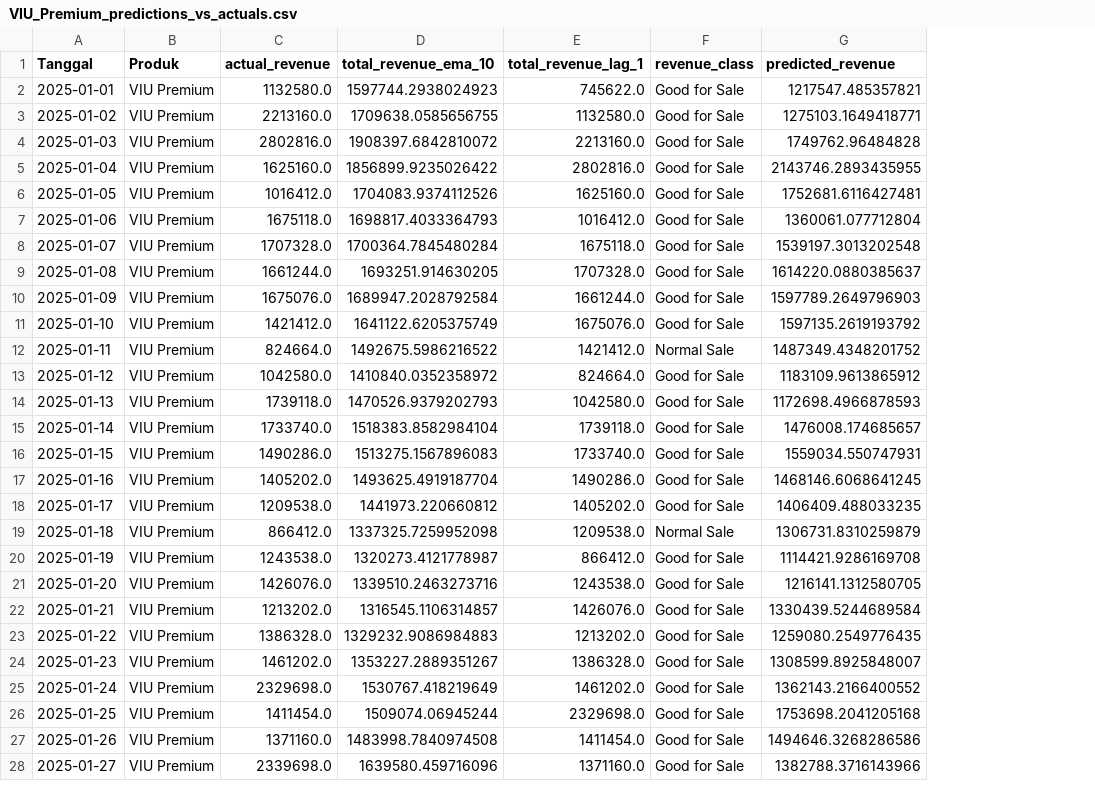
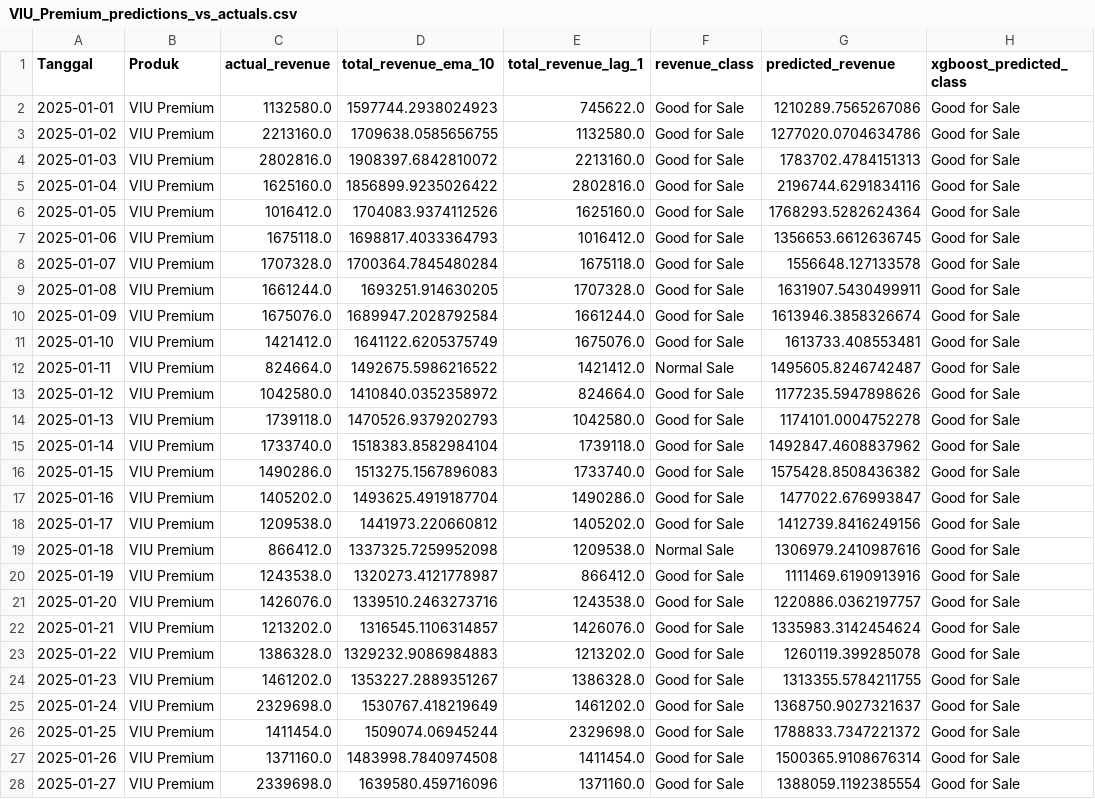
Before and after one commit to Justcallmesu/lstm, a CSV file: test-result/VIU_Premium_predictions_vs_actuals.csv, drawn as a sheet; only a part is shown; the diff covers the shown part only; the diff names each change by its address in the sheet, - before the commit and + after, or states it on an @@ line.

Commit message:
Add (XGBoost): ADded XgBoost Model

```diff
--- a/test-result/VIU_Premium_predictions_vs_actuals.csv
+++ b/test-result/VIU_Premium_predictions_vs_actuals.csv
+column H (xgboost_predicted_class), rows 2-28: all Good for Sale
-G2 (predicted_revenue): 1217547.485357821
+G2 (predicted_revenue): 1210289.7565267086
-G3 (predicted_revenue): 1275103.1649418771
+G3 (predicted_revenue): 1277020.0704634786
-G4 (predicted_revenue): 1749762.96484828
+G4 (predicted_revenue): 1783702.4784151313
-G5 (predicted_revenue): 2143746.2893435955
+G5 (predicted_revenue): 2196744.6291834116
-G6 (predicted_revenue): 1752681.6116427481
+G6 (predicted_revenue): 1768293.5282624364
-G7 (predicted_revenue): 1360061.077712804
+G7 (predicted_revenue): 1356653.6612636745
-G8 (predicted_revenue): 1539197.3013202548
+G8 (predicted_revenue): 1556648.127133578
-G9 (predicted_revenue): 1614220.0880385637
+G9 (predicted_revenue): 1631907.5430499911
-G10 (predicted_revenue): 1597789.2649796903
+G10 (predicted_revenue): 1613946.3858326674
-G11 (predicted_revenue): 1597135.2619193792
+G11 (predicted_revenue): 1613733.408553481
-G12 (predicted_revenue): 1487349.4348201752
+G12 (predicted_revenue): 1495605.8246742487
-G13 (predicted_revenue): 1183109.9613865912
+G13 (predicted_revenue): 1177235.5947898626
-G14 (predicted_revenue): 1172698.4966878593
+G14 (predicted_revenue): 1174101.0004752278
-G15 (predicted_revenue): 1476008.174685657
+G15 (predicted_revenue): 1492847.4608837962
-G16 (predicted_revenue): 1559034.550747931
+G16 (predicted_revenue): 1575428.8508436382
-G17 (predicted_revenue): 1468146.6068641245
+G17 (predicted_revenue): 1477022.676993847
-G18 (predicted_revenue): 1406409.488033235
+G18 (predicted_revenue): 1412739.8416249156
-G19 (predicted_revenue): 1306731.8310259879
+G19 (predicted_revenue): 1306979.2410987616
-G20 (predicted_revenue): 1114421.9286169708
+G20 (predicted_revenue): 1111469.6190913916
-G21 (predicted_revenue): 1216141.1312580705
+G21 (predicted_revenue): 1220886.0362197757
-G22 (predicted_revenue): 1330439.5244689584
+G22 (predicted_revenue): 1335983.3142454624
-G23 (predicted_revenue): 1259080.2549776435
+G23 (predicted_revenue): 1260119.399285078
-G24 (predicted_revenue): 1308599.8925848007
+G24 (predicted_revenue): 1313355.5784211755
-G25 (predicted_revenue): 1362143.2166400552
+G25 (predicted_revenue): 1368750.9027321637
-G26 (predicted_revenue): 1753698.2041205168
+G26 (predicted_revenue): 1788833.7347221372
-G27 (predicted_revenue): 1494646.3268286586
+G27 (predicted_revenue): 1500365.9108676314
-G28 (predicted_revenue): 1382788.3716143966
+G28 (predicted_revenue): 1388059.1192385554
```
Also changed, not shown: 63 edited cells elsewhere in this file, 31 other files.
